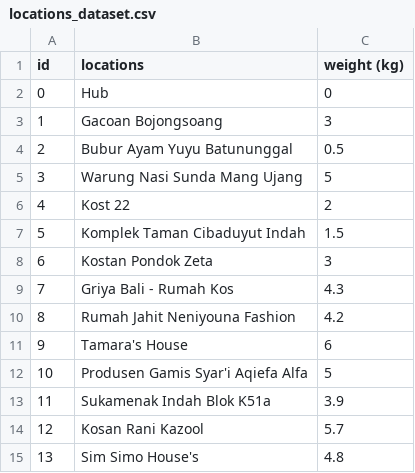
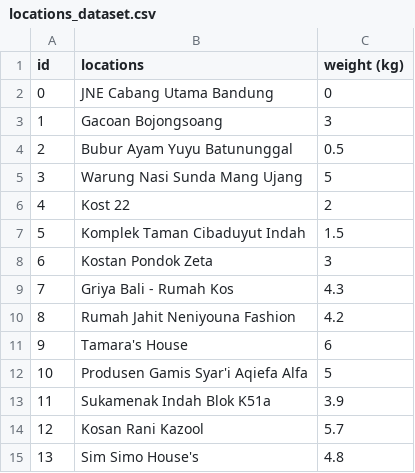
Before and after one commit to redbullisbetterthanferrariandmclaren/uas-praktikum-analgo-kel5, a CSV file: data/locations_dataset.csv, drawn as a sheet.

Commit message:
minor change for locations dataset (change label naming)

```diff
--- a/data/locations_dataset.csv
+++ b/data/locations_dataset.csv
@@ -1,3 +1,3 @@
 id,locations,weight (kg)
-0,Hub,0
+0,JNE Cabang Utama Bandung,0
 1,Gacoan Bojongsoang,3
```
